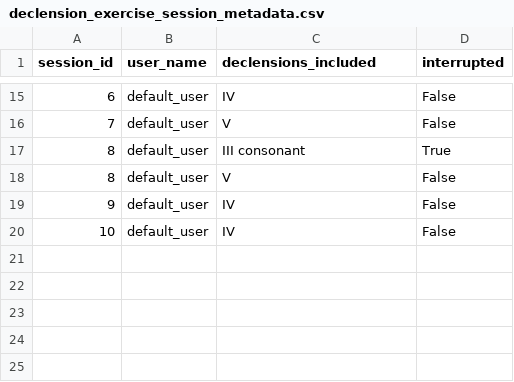
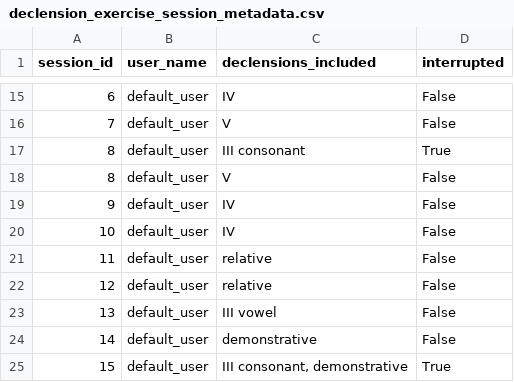
Before and after one commit to PawFran/lang-learning, a CSV file: vocabulary/db/declension_exercise_session_metadata.csv, drawn as a sheet; only a part is shown, gaps mark what is left out; the diff names each change by its address in the sheet, - before the commit and + after, or states it on an @@ line.

```diff
--- a/vocabulary/db/declension_exercise_session_metadata.csv
+++ b/vocabulary/db/declension_exercise_session_metadata.csv
+row 21: 11 | default_user | relative | False
+row 22: 12 | default_user | relative | False
+row 23: 13 | default_user | III vowel | False
+row 24: 14 | default_user | demonstrative | False
+row 25: 15 | default_user | III consonant, demonstrative | True
```
Also changed, not shown: 2 other files.
